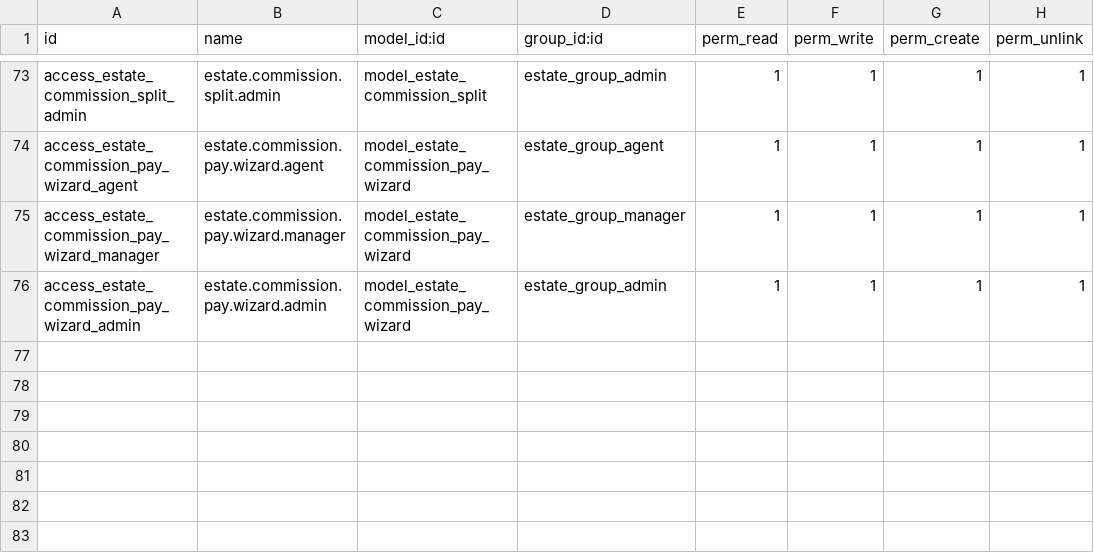
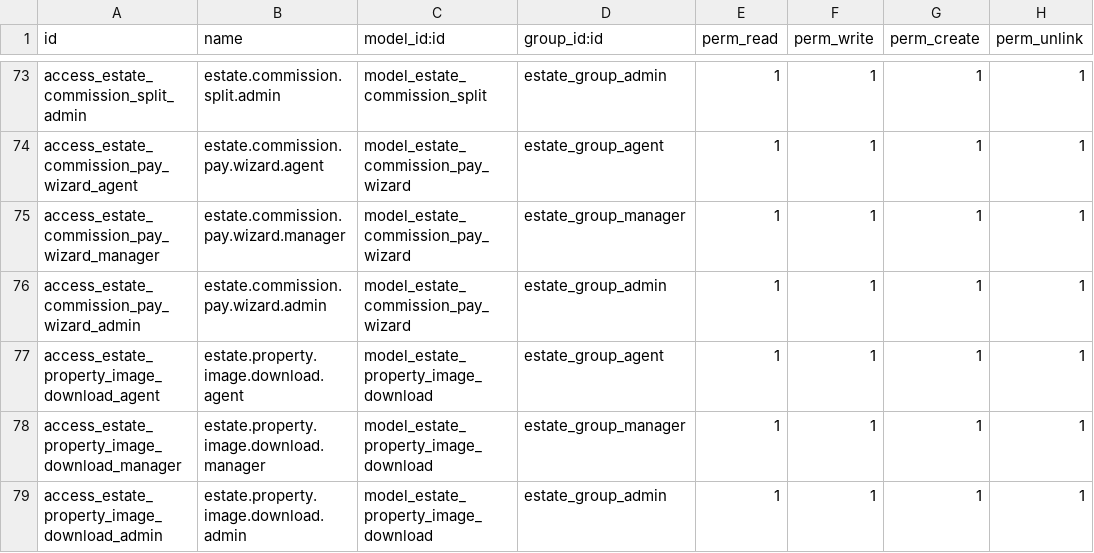
Before and after one commit to JustinLucero07/TesisOdoo, a CSV file: estate_management/security/ir.model.access.csv, drawn as a sheet; only a part is shown, gaps mark what is left out.

```diff
--- a/estate_management/security/ir.model.access.csv
+++ b/estate_management/security/ir.model.access.csv
@@ -76 +76,4 @@ access_estate_commission_pay_wizard_manager,estate.commission.pay.wizard.manager
 access_estate_commission_pay_wizard_admin,estate.commission.pay.wizard.admin,model_estate_commission_pay_wizard,estate_group_admin,1,1,1,1
+access_estate_property_image_download_agent,estate.property.image.download.agent,model_estate_property_image_download,estate_group_agent,1,1,1,1
+access_estate_property_image_download_manager,estate.property.image.download.manager,model_estate_property_image_download,estate_group_manager,1,1,1,1
+access_estate_property_image_download_admin,estate.property.image.download.admin,model_estate_property_image_download,estate_group_admin,1,1,1,1
```
Also changed, not shown: 12 other files.
